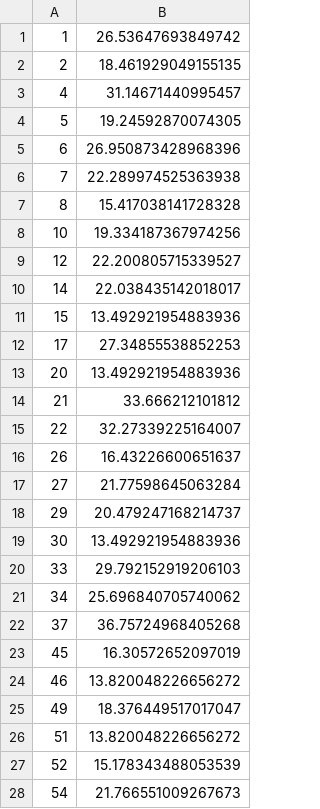
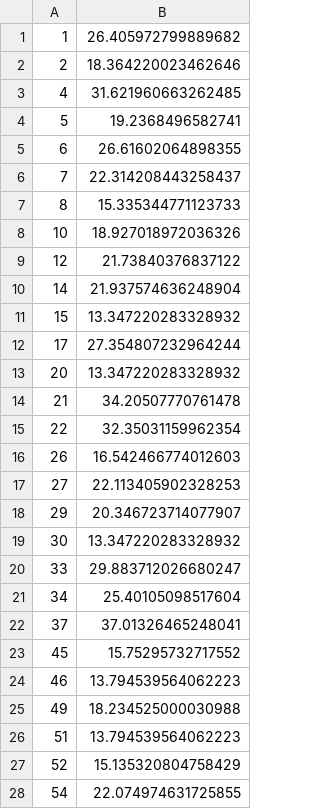
Before and after one commit to reo11/signate-practice, a CSV file: 02automobile-mileage/kernel/lgbm.csv, drawn as a sheet; only a part is shown; the diff covers the shown part only.

```diff
--- a/02automobile-mileage/kernel/lgbm.csv
+++ b/02automobile-mileage/kernel/lgbm.csv
@@ -1,28 +1,28 @@
-1,26.53647693849742
-2,18.461929049155135
-4,31.14671440995457
-5,19.24592870074305
-6,26.950873428968396
-7,22.289974525363938
-8,15.417038141728328
-10,19.334187367974256
-12,22.200805715339527
-14,22.038435142018017
-15,13.492921954883936
-17,27.34855538852253
-20,13.492921954883936
-21,33.666212101812
-22,32.27339225164007
-26,16.43226600651637
-27,21.77598645063284
-29,20.479247168214737
-30,13.492921954883936
-33,29.792152919206103
-34,25.696840705740062
-37,36.75724968405268
-45,16.30572652097019
-46,13.820048226656272
-49,18.376449517017047
-51,13.820048226656272
-52,15.178343488053539
-54,21.766551009267673
+1,26.405972799889682
+2,18.364220023462646
+4,31.621960663262485
+5,19.2368496582741
+6,26.61602064898355
+7,22.314208443258437
+8,15.335344771123733
+10,18.927018972036326
+12,21.73840376837122
+14,21.937574636248904
+15,13.347220283328932
+17,27.354807232964244
+20,13.347220283328932
+21,34.20507770761478
+22,32.35031159962354
+26,16.542466774012603
+27,22.113405902328253
+29,20.346723714077907
+30,13.347220283328932
+33,29.883712026680247
+34,25.40105098517604
+37,37.01326465248041
+45,15.75295732717552
+46,13.794539564062223
+49,18.234525000030988
+51,13.794539564062223
+52,15.135320804758429
+54,22.074974631725855
```
Also changed, not shown: 171 edited cells elsewhere in this file, 1 other file.
